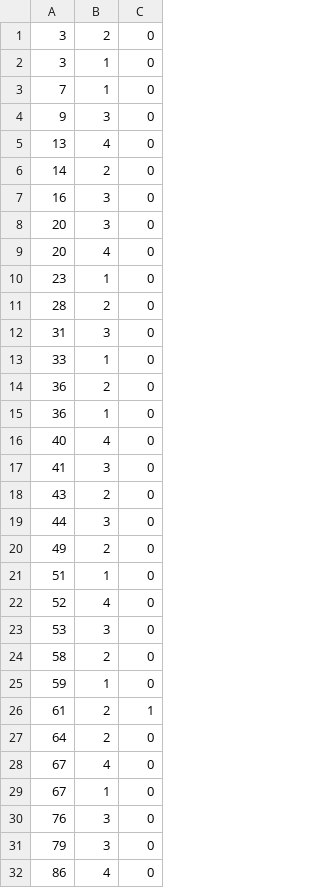
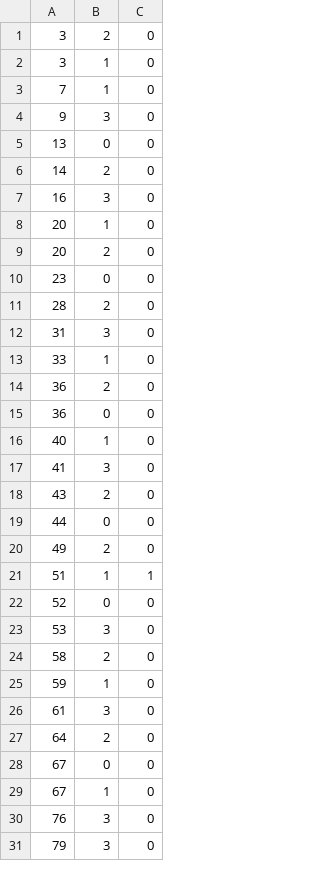
Before and after one commit to c17009/Kanabun, a CSV file: kanabun/Assets/Resources/CSV/Test.csv, drawn as a sheet; only a part is shown; the diff covers the shown part only.

```diff
--- a/kanabun/Assets/Resources/CSV/Test.csv
+++ b/kanabun/Assets/Resources/CSV/Test.csv
@@ -4,8 +4,8 @@
 9,3,0
-13,4,0
+13,0,0
 14,2,0
 16,3,0
-20,3,0
-20,4,0
-23,1,0
+20,1,0
+20,2,0
+23,0,0
 28,2,0
@@ -14,10 +14,10 @@
 36,2,0
-36,1,0
-40,4,0
+36,0,0
+40,1,0
 41,3,0
 43,2,0
-44,3,0
+44,0,0
 49,2,0
-51,1,0
-52,4,0
+51,1,1
+52,0,0
 53,3,0
@@ -25,5 +25,5 @@
 59,1,0
-61,2,1
+61,3,0
 64,2,0
-67,4,0
+67,0,0
 67,1,0
@@ -31,2 +31 @@
 79,3,0
-86,4,0
```
Also changed, not shown: 1 added row, 13 removed rows and 5 edited cells elsewhere in this file, 4 other files.
